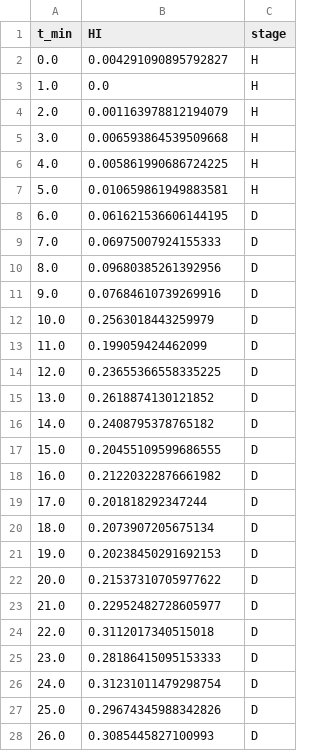
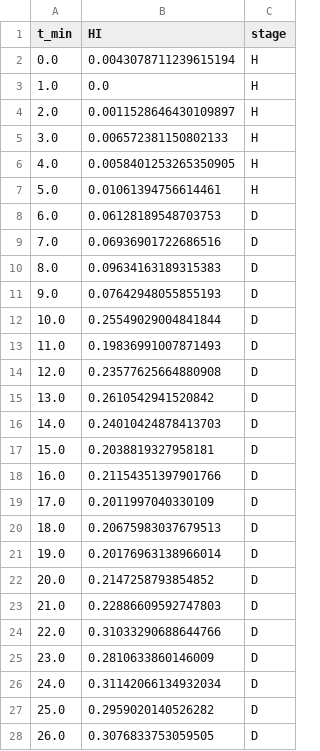
Before and after one commit to Antonioxin/HDU_math_model, a CSV file: code/results/tables/Q2_HI_Bearing3_5.csv, drawn as a sheet; only a part is shown; the diff covers the shown part only.

```diff
--- a/code/results/tables/Q2_HI_Bearing3_5.csv
+++ b/code/results/tables/Q2_HI_Bearing3_5.csv
@@ -1,28 +1,28 @@
 t_min,HI,stage
-0.0,0.004291090895792827,H
+0.0,0.0043078711239615194,H
 1.0,0.0,H
-2.0,0.001163978812194079,H
-3.0,0.006593864539509668,H
-4.0,0.005861990686724225,H
-5.0,0.010659861949883581,H
-6.0,0.061621536606144195,D
-7.0,0.06975007924155333,D
-8.0,0.09680385261392956,D
-9.0,0.07684610739269916,D
-10.0,0.2563018443259979,D
-11.0,0.199059424462099,D
-12.0,0.23655366558335225,D
-13.0,0.2618874130121852,D
-14.0,0.2408795378765182,D
-15.0,0.20455109599686555,D
-16.0,0.21220322876661982,D
-17.0,0.201818292347244,D
-18.0,0.2073907205675134,D
-19.0,0.20238450291692153,D
-20.0,0.21537310705977622,D
-21.0,0.22952482728605977,D
-22.0,0.3112017340515018,D
-23.0,0.28186415095153333,D
-24.0,0.31231011479298754,D
-25.0,0.29674345988342826,D
-26.0,0.3085445827100993,D
+2.0,0.0011528646430109897,H
+3.0,0.006572381150802133,H
+4.0,0.0058401253265350905,H
+5.0,0.01061394756614461,H
+6.0,0.06128189548703753,D
+7.0,0.06936901722686516,D
+8.0,0.09634163189315383,D
+9.0,0.07642948055855193,D
+10.0,0.25549029004841844,D
+11.0,0.19836991007871493,D
+12.0,0.23577625664880908,D
+13.0,0.2610542941520842,D
+14.0,0.24010424878413703,D
+15.0,0.2038819327958181,D
+16.0,0.21154351397901766,D
+17.0,0.2011997040330109,D
+18.0,0.20675983037679513,D
+19.0,0.20176963138966014,D
+20.0,0.2147258793854852,D
+21.0,0.22886609592747803,D
+22.0,0.31033290688644766,D
+23.0,0.2810633860146009,D
+24.0,0.31142066134932034,D
+25.0,0.2959020140526282,D
+26.0,0.3076833753059505,D
```
Also changed, not shown: 86 edited cells elsewhere in this file, code/results/tables/Q2_HI_Bearing1_1.csv, code/results/tables/Q2_HI_Bearing3_1.csv, 6 other files.
